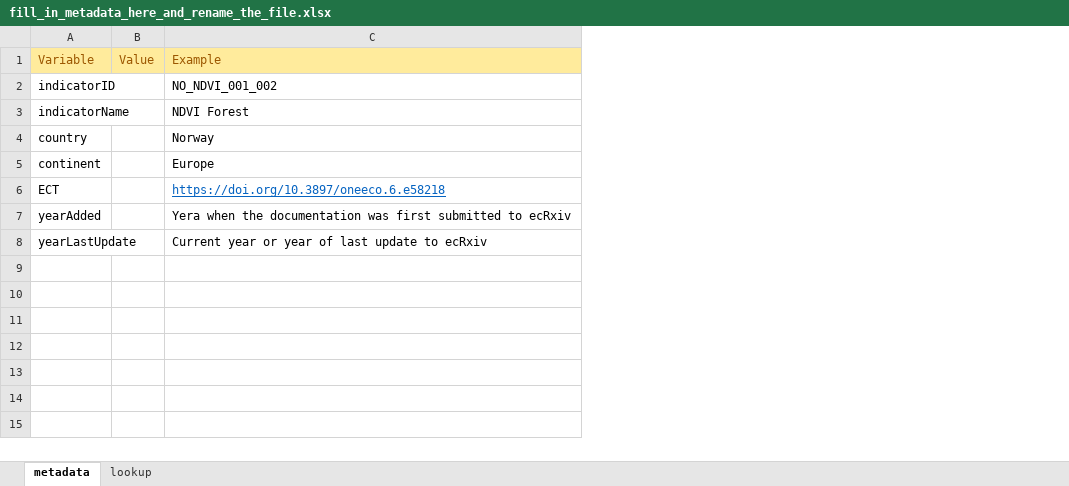
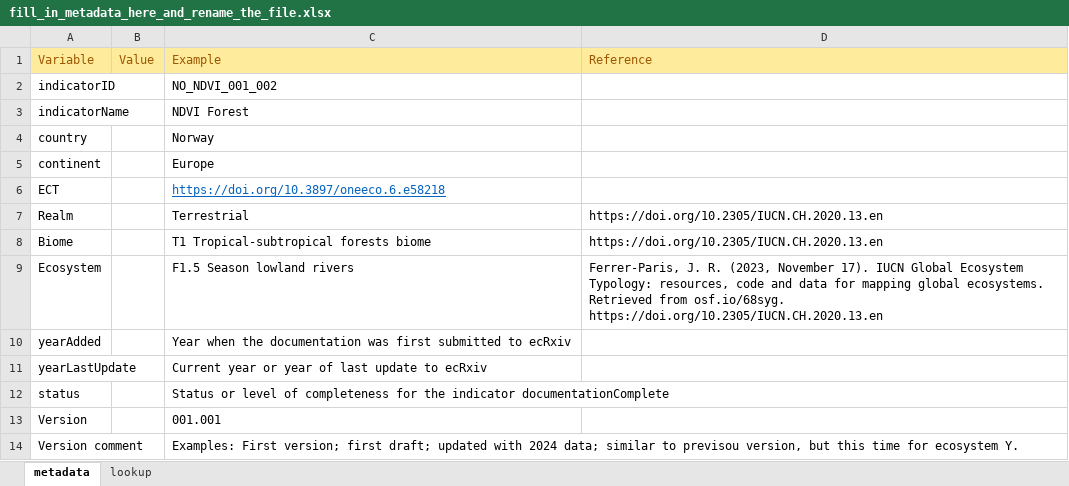
Before and after one commit to NINAnor/ecRxiv_gjengroing_review, an Excel workbook: indicators/rename-folder-after-your-indicator/fill_in_metadata_here_and_rename_the_file.xlsx, sheet metadata, drawn as a sheet; values as stored, in another font and other column widths than the file's, no borders; addresses are those after the commit; ↵ is a line break in a cell; the diff names each change by its address in the sheet, - before the commit and + after, or states it on an @@ line.

```diff
--- a/indicators/rename-folder-after-your-indicator/fill_in_metadata_here_and_rename_the_file.xlsx (sheet metadata)
+++ b/indicators/rename-folder-after-your-indicator/fill_in_metadata_here_and_rename_the_file.xlsx (sheet metadata)
+column D, row 1: Reference
+row 7: Realm |  | Terrestrial | https://doi.org/10.2305/IUCN.CH.2020.13.en
+row 8: Biome |  | T1 Tropical-subtropical forests biome | https://doi.org/10.2305/IUCN.CH.2020.13.en
+row 9: Ecosystem |  | F1.5 Season lowland rivers | Ferrer-Paris, J. R. (2023, November 17). IUCN Global Ecosystem Typology: resources, code and data for mapping global ecosystems. Retrieved from osf.io/68syg. ↵ https://doi.org/10.2305/IUCN.CH.2020.13.en
-C10: Yera when the…
+C10: Year when the…
+row 12: status |  | Status or level of completeness for the indicator documentationComplete
+row 13: Version |  | 001.001
+row 14: Version comment |  | Examples: First version; first draft; updated with 2024 data; similar to previsou version, but this time for ecosystem Y.
```
Also changed, not shown: sheet lookup.
